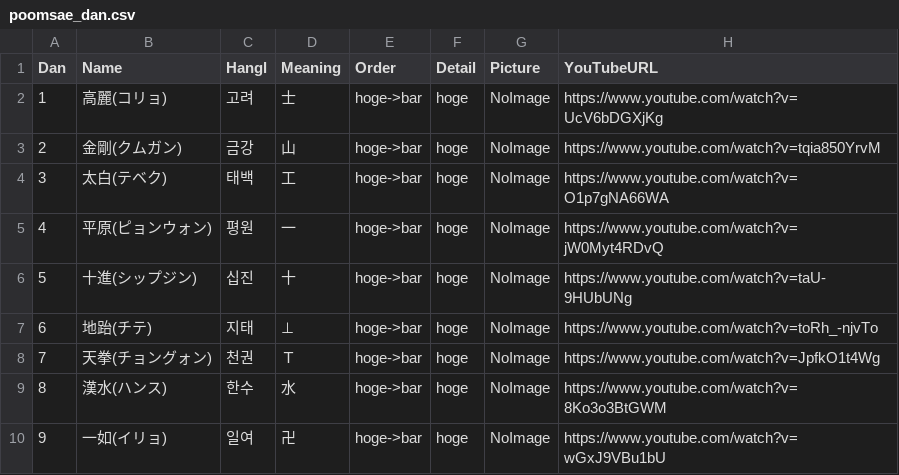
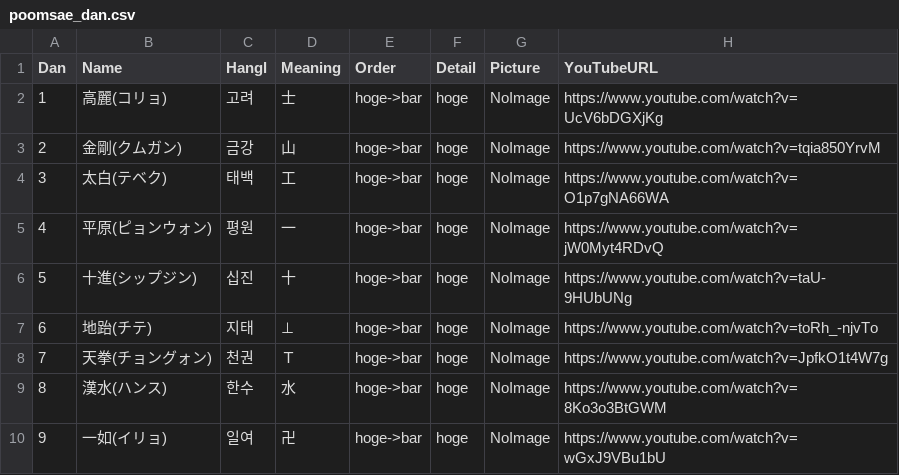
Before and after one commit to shinriyo/xamarin_pooksae, a CSV file: dbCSV/poomsae_dan.csv, drawn as a sheet.

```diff
--- a/dbCSV/poomsae_dan.csv
+++ b/dbCSV/poomsae_dan.csv
@@ -7,3 +7,3 @@ Dan,Name,Hangl,Meaning,Order,Detail,Picture,YouTubeURL
 6,地跆(チテ),지태,⊥,hoge->bar,hoge,NoImage,https://www.youtube.com/watch?v=toRh_-njvTo
-7,天拳(チョングォン),천권,Ｔ,hoge->bar,hoge,NoImage,https://www.youtube.com/watch?v=JpfkO1t4Wg
+7,天拳(チョングォン),천권,Ｔ,hoge->bar,hoge,NoImage,https://www.youtube.com/watch?v=JpfkO1t4W7g
 8,漢水(ハンス),한수,水,hoge->bar,hoge,NoImage,https://www.youtube.com/watch?v=8Ko3o3BtGWM
```
Also changed, not shown: dbCSV/poomsae_kyu.csv.
